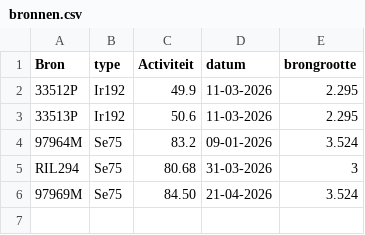
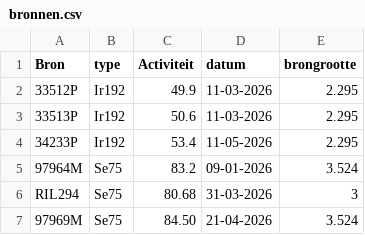
Before and after one commit to vincepall/rt, a CSV file: bronnen.csv, drawn as a sheet; the diff names each change by its address in the sheet, - before the commit and + after, or states it on an @@ line.

Commit message:
Update bronnen.csv

```diff
--- a/bronnen.csv
+++ b/bronnen.csv
+row 4: 34233P | Ir192 | 53.4 | 11-05-2026 | 2.295
```
